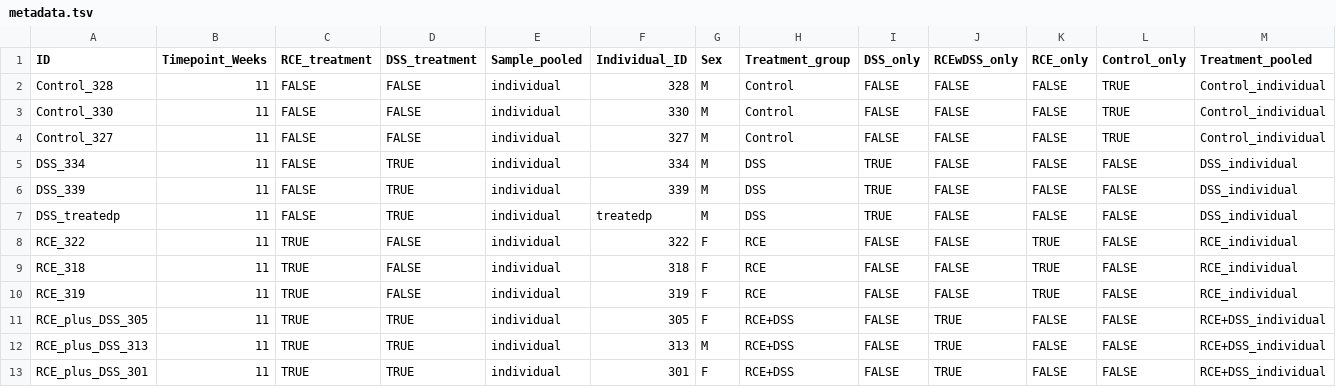
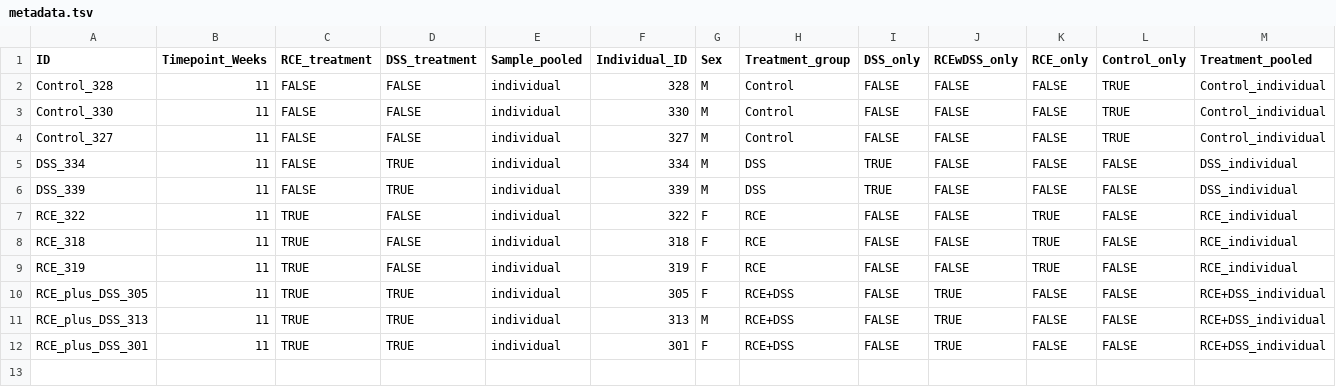
Before and after one commit to chan-csu/RCJ_Megtagenomics, a TSV file: Data_Analysis/metadata.tsv, drawn as a sheet; only a part is shown; rows hold the shown columns only; the diff names each change by its address in the sheet, - before the commit and + after, or states it on an @@ line.

Commit message:
Data analysis

```diff
--- a/Data_Analysis/metadata.tsv
+++ b/Data_Analysis/metadata.tsv
-row 7: DSS_treatedp | 11 | FALSE | TRUE | individual | treatedp | M | DSS | TRUE | FALSE | FALSE | FALSE | DSS_individual
```
Also changed, not shown: 50 other files.
